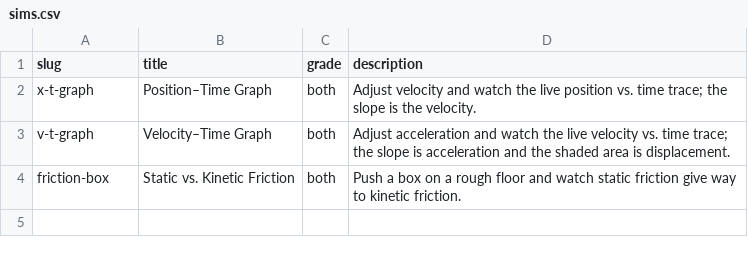
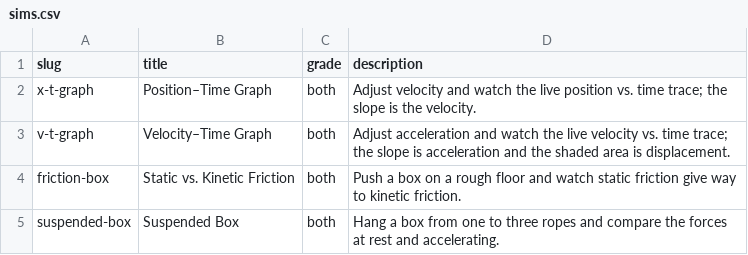
Before and after one commit to jeffsunquist/jeffsunquist.github.io, a CSV file: data/sims.csv, drawn as a sheet; the diff names each change by its address in the sheet, - before the commit and + after, or states it on an @@ line.

```diff
--- a/data/sims.csv
+++ b/data/sims.csv
+row 5: suspended-box | Suspended Box | both | Hang a box from one to three ropes and compare the forces at rest and accelerating.
```
Also changed, not shown: 3 other files.
